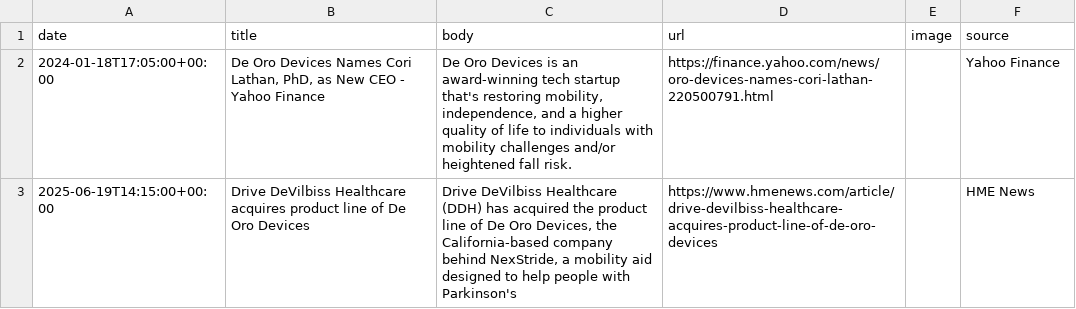
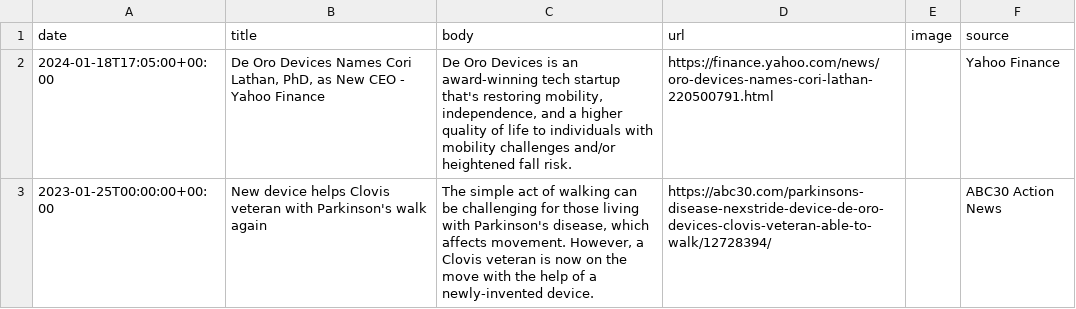
Before and after one commit to lloydchang/zzz-company-news, a CSV file: news-De Oro Devices.csv, drawn as a sheet; removed rows and columns are numbered as before the commit, all else as after; the diff names each change by its address in the sheet, - before the commit and + after, or states it on an @@ line.

```diff
--- a/news-De Oro Devices.csv
+++ b/news-De Oro Devices.csv
-row 3: 2025-06-19T14:15:00+00:00 | Drive DeVilbiss Healthcare acquires product line of De Oro Devices | Drive DeVilbiss Healthcare (DDH) has acquired the product line of De Oro Devices, the California-based company behind NexStride, a mobility aid designed to help people with Parkinson's | https://www.hmenews.com/article/drive-devilbiss-healthcare-acquires-product-line-of-de-oro-devices |  | HME News
+row 3: 2023-01-25T00:00:00+00:00 | New device helps Clovis veteran with Parkinson's walk again | The simple act of walking can be challenging for those living with Parkinson's disease, which affects movement. However, a Clovis veteran is now on the move with the help of a newly-invented device. | https://abc30.com/parkinsons-disease-nexstride-device-de-oro-devices-clovis-veteran-able-to-walk/12728394/ |  | ABC30 Action News
```
Also changed, not shown: aggregated-news.csv, news-Dermala.csv, 7 other files.
